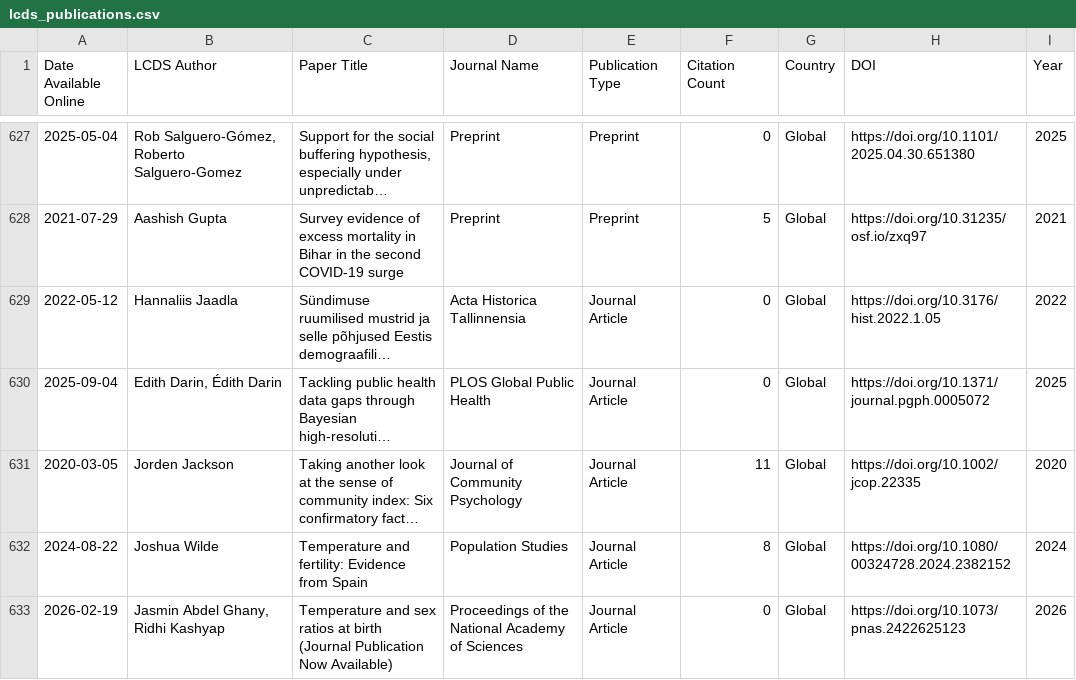
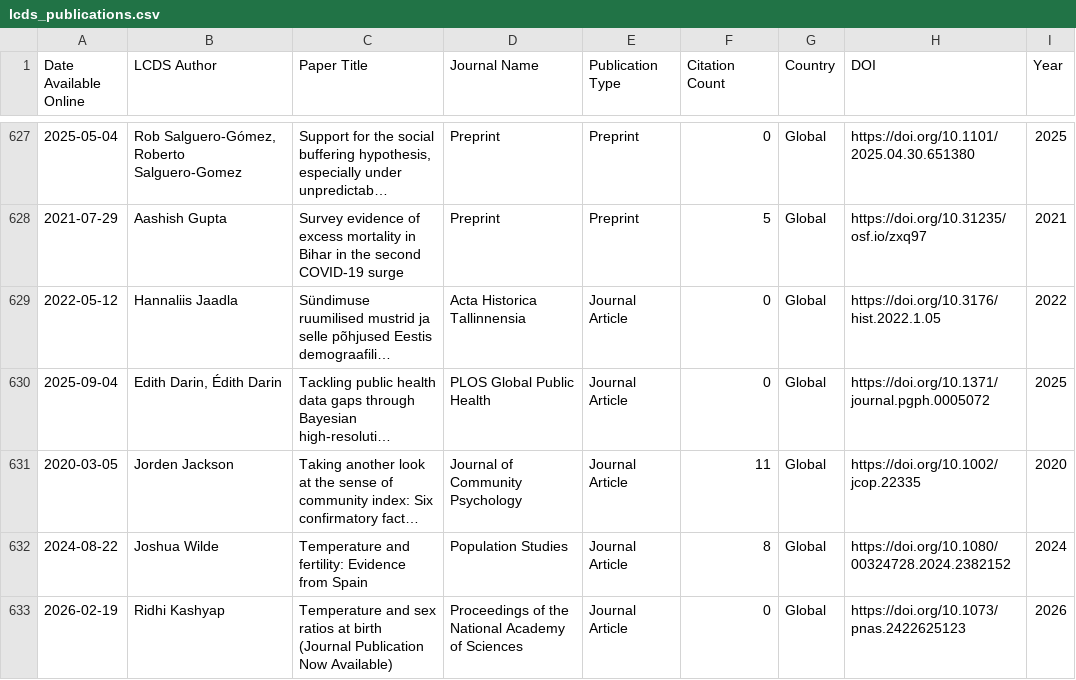
Before and after one commit to shamshxis/lcds-pubstracker, a CSV file: data/lcds_publications.csv, drawn as a sheet; only a part is shown, gaps mark what is left out; long unchanged cells end in …; the diff covers the shown part only.

```diff
--- a/data/lcds_publications.csv
+++ b/data/lcds_publications.csv
@@ -655,2 +655,2 @@ Date Available Online,LCDS Author,Paper Title,Journal Name,Publication Type,Cita
 2024-08-22,Joshua Wilde,Temperature and fertility: Evidence from Spain,Population Studies,Journal Article,8,Global,https://doi.org/10.1080/00324728.2024.2382152,2024
-2026-02-19,"Jasmin Abdel Ghany, Ridhi Kashyap",Temperature and sex ratios at birth (Journal Publication Now Available),Proceedings of the National Academy of Sciences,Journal Article,0,Global,https://doi.org/10.1073/pnas.2422625123,2026
+2026-02-19,Ridhi Kashyap,Temperature and sex ratios at birth (Journal Publication Now Available),Proceedings of the National Academy of Sciences,Journal Article,0,Global,https://doi.org/10.1073/pnas.2422625123,2026
```
Also changed, not shown: 3 added rows, 3 removed rows and 18 edited cells elsewhere in this file.
